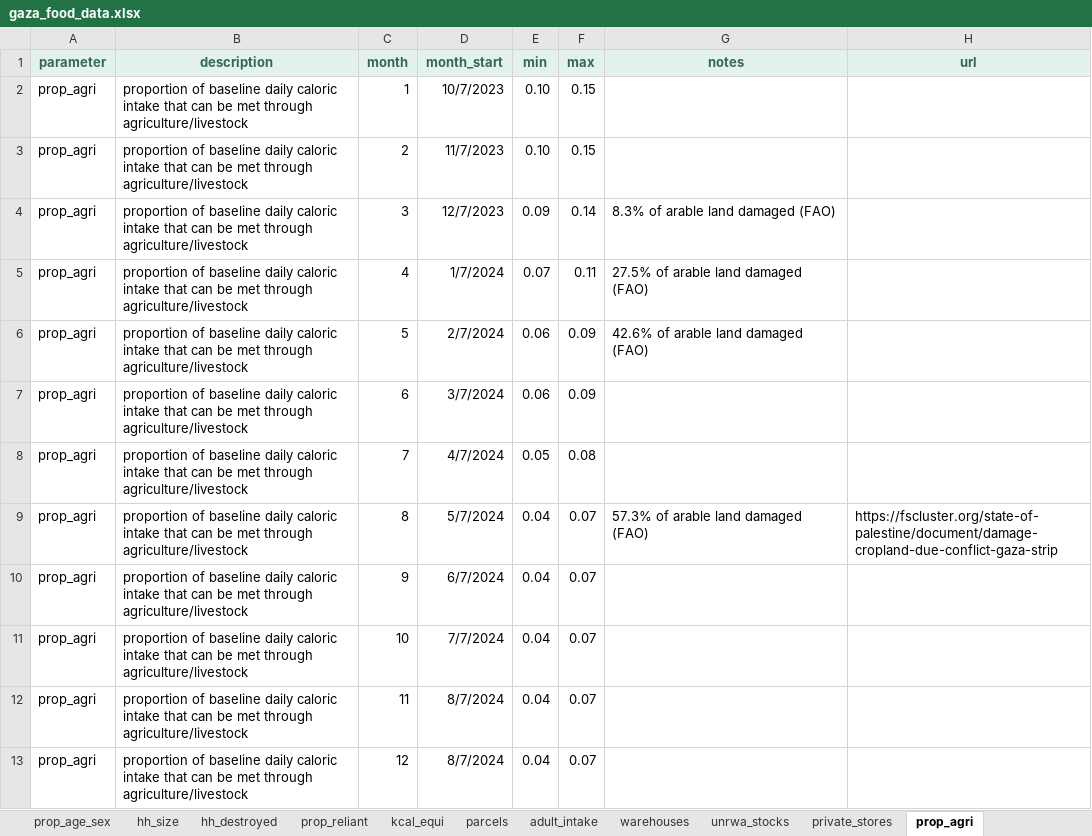
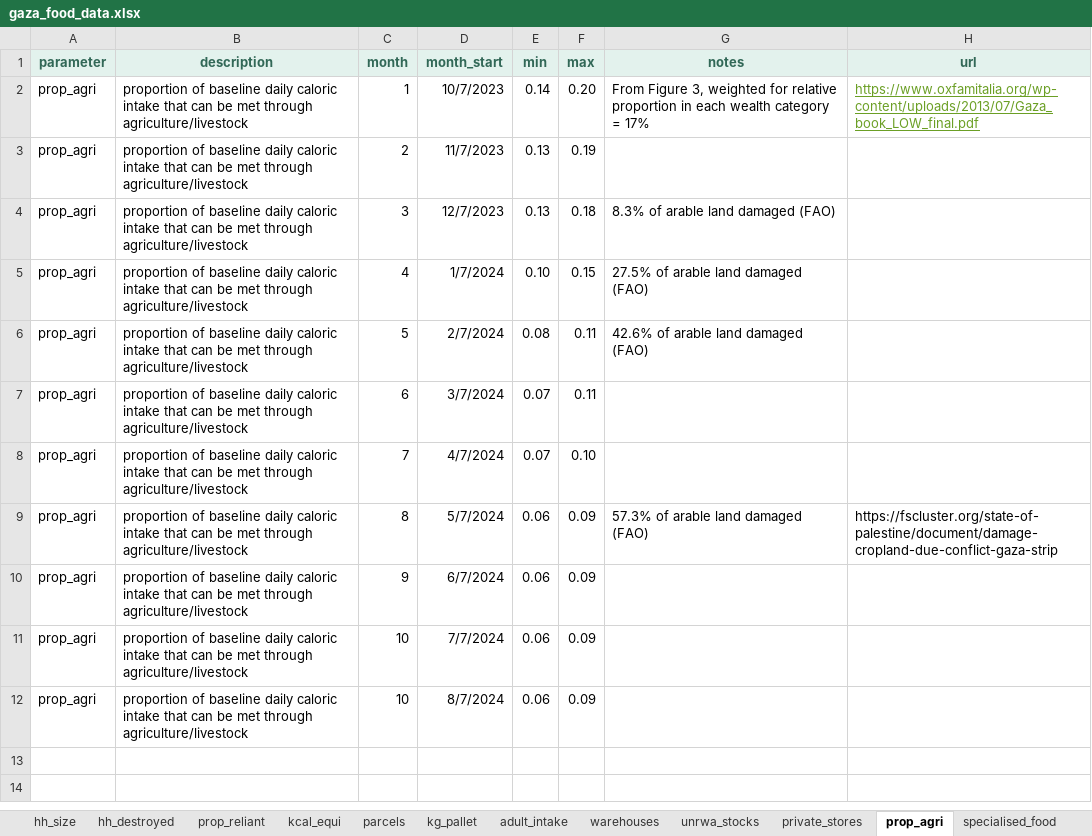
Before and after one commit to francescochecchi/gaza_food_availability, an Excel workbook: in/gaza_food_data.xlsx, sheet prop_agri, drawn as a sheet; values as stored, in another font and other column widths than the file's, no borders; the diff names each change by its address in the sheet, - before the commit and + after, or states it on an @@ line.

Commit message:
Add files via upload

```diff
--- a/in/gaza_food_data.xlsx (sheet prop_agri)
+++ b/in/gaza_food_data.xlsx (sheet prop_agri)
+sheet tab: kg_pallet
-E2 (min): 0.10
+E2 (min): 0.14
-F2 (max): 0.15
+F2 (max): 0.20
-G2 (notes): (empty)
+G2 (notes): From Figure 3, weighted for relative proportion in each wealth category = 17%
-H2 (url): (empty)
+H2 (url): https://www.oxfamitalia.org/wp-content/uploads/2013/07/Gaza_book_LOW_final.pdf
-E3 (min): 0.10
+E3 (min): 0.13
-F3 (max): 0.15
+F3 (max): 0.19
-E4 (min): 0.09
+E4 (min): 0.13
-F4 (max): 0.14
+F4 (max): 0.18
-E5 (min): 0.07
+E5 (min): 0.10
-F5 (max): 0.11
+F5 (max): 0.15
-E6 (min): 0.06
+E6 (min): 0.08
-F6:F7 (max): 0.09
+F6:F7 (max): 0.11
-E7 (min): 0.06
+E7 (min): 0.07
-E8 (min): 0.05
+E8 (min): 0.07
-F8 (max): 0.08
+F8 (max): 0.10
-E9:E12 (min): 0.04
+E9:E12 (min): 0.06
-F9:F12 (max): 0.07
+F9:F12 (max): 0.09
-C12 (month): 11
+C12 (month): 10
-row 13: prop_agri | proportion of baseline daily caloric intake that can be met through agriculture/livestock | 12 | 8/7/2024 | 0.04 | 0.07
```
Also changed, not shown: sheet general.
